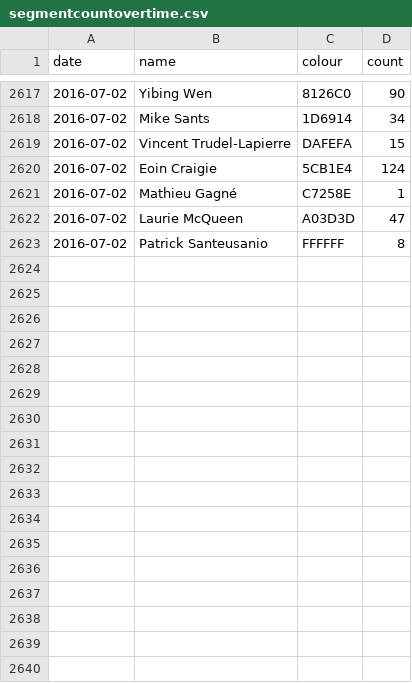
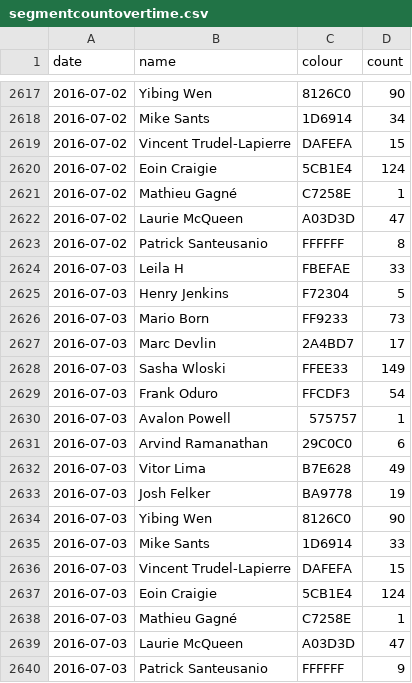
Before and after one commit to Josh2K/Josh2K.github.io, a CSV file: segmentcountovertime.csv, drawn as a sheet; only a part is shown, gaps mark what is left out; the diff names each change by its address in the sheet, - before the commit and + after, or states it on an @@ line.

```diff
--- a/segmentcountovertime.csv
+++ b/segmentcountovertime.csv
+row 2624: 2016-07-03 | Leila H | FBEFAE | 33
+row 2625: 2016-07-03 | Henry Jenkins | F72304 | 5
+row 2626: 2016-07-03 | Mario Born | FF9233 | 73
+row 2627: 2016-07-03 | Marc Devlin | 2A4BD7 | 17
+row 2628: 2016-07-03 | Sasha Wloski | FFEE33 | 149
+row 2629: 2016-07-03 | Frank Oduro | FFCDF3 | 54
+row 2630: 2016-07-03 | Avalon Powell | 575757 | 1
+row 2631: 2016-07-03 | Arvind Ramanathan | 29C0C0 | 6
+row 2632: 2016-07-03 | Vitor Lima | B7E628 | 49
+row 2633: 2016-07-03 | Josh Felker | BA9778 | 19
+row 2634: 2016-07-03 | Yibing Wen | 8126C0 | 90
+row 2635: 2016-07-03 | Mike Sants | 1D6914 | 33
+row 2636: 2016-07-03 | Vincent Trudel-Lapierre | DAFEFA | 15
+row 2637: 2016-07-03 | Eoin Craigie | 5CB1E4 | 124
+row 2638: 2016-07-03 | Mathieu Gagné | C7258E | 1
+row 2639: 2016-07-03 | Laurie McQueen | A03D3D | 47
+row 2640: 2016-07-03 | Patrick Santeusanio | FFFFFF | 9
```
Also changed, not shown: distance.csv, segmentcount.csv, 6 other files.
